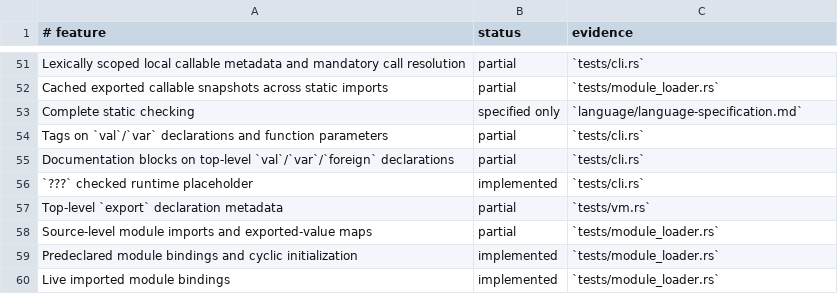
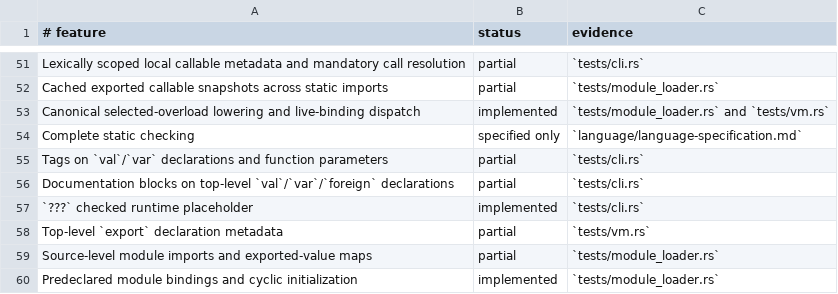
Before and after one commit to babyman/slug-rs, a TSV file: docs/language-support.tsv, drawn as a sheet; only a part is shown, gaps mark what is left out; the shorter side is filled out with more unchanged rows.

Commit message:
feat(runtime): implement selected overload lowering and dispatch
Add runtime support for lowering statically selected overloads into private bytecode and dispatching them via live bindings. Enforce runtime validation for changed live bindings to prevent stale call errors. Update tests and compiler to support and validate selected overloads.

```diff
--- a/docs/language-support.tsv
+++ b/docs/language-support.tsv
@@ -52,2 +52,3 @@ Lexically scoped local callable metadata and mandatory call resolution|partial|`
 Cached exported callable snapshots across static imports|partial|`tests/module_loader.rs`
+Canonical selected-overload lowering and live-binding dispatch|implemented|`tests/module_loader.rs` and `tests/vm.rs`
 Complete static checking|specified only|`language/language-specification.md`
```
Also changed, not shown: 11 other files.
